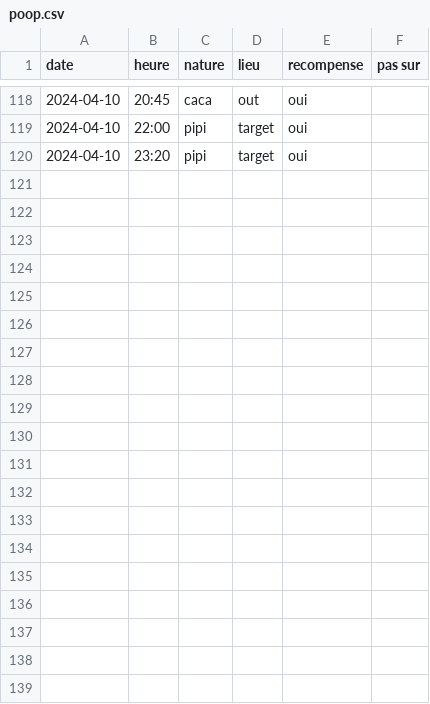
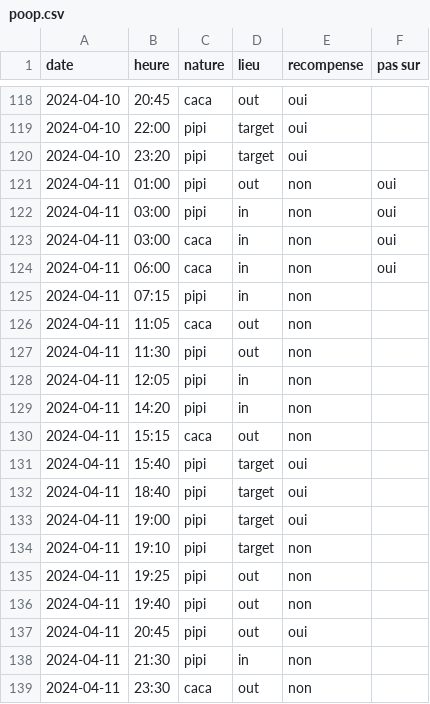
Before and after one commit to therealsemp/mydogtracker, a CSV file: data/poop.csv, drawn as a sheet; only a part is shown, gaps mark what is left out.

Commit message:
2024-04-12 data update

```diff
--- a/data/poop.csv
+++ b/data/poop.csv
@@ -120 +120,20 @@ date;heure;nature;lieu;recompense;pas sur
 2024-04-10;23:20;pipi;target;oui;
+2024-04-11;01:00;pipi;out;non;oui
+2024-04-11;03:00;pipi;in;non;oui
+2024-04-11;03:00;caca;in;non;oui
+2024-04-11;06:00;caca;in;non;oui
+2024-04-11;07:15;pipi;in;non;
+2024-04-11;11:05;caca;out;non;
+2024-04-11;11:30;pipi;out;non;
+2024-04-11;12:05;pipi;in;non;
+2024-04-11;14:20;pipi;in;non;
+2024-04-11;15:15;caca;out;non;
+2024-04-11;15:40;pipi;target;oui;
+2024-04-11;18:40;pipi;target;oui;
+2024-04-11;19:00;pipi;target;oui;
+2024-04-11;19:10;pipi;target;non;
+2024-04-11;19:25;pipi;out;non;
+2024-04-11;19:40;pipi;out;non;
+2024-04-11;20:45;pipi;out;oui;
+2024-04-11;21:30;pipi;in;non;
+2024-04-11;23:30;caca;out;non;
```
Also changed, not shown: 2 other files.
